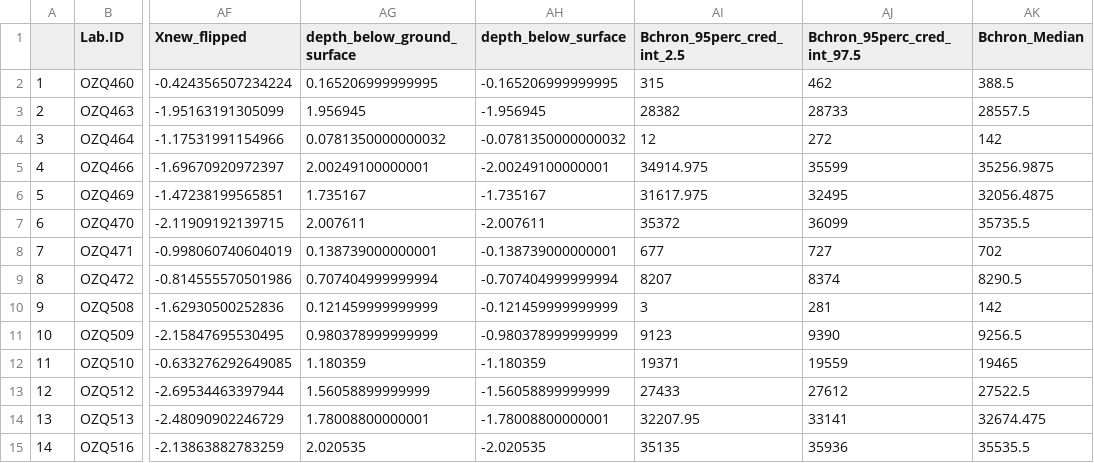
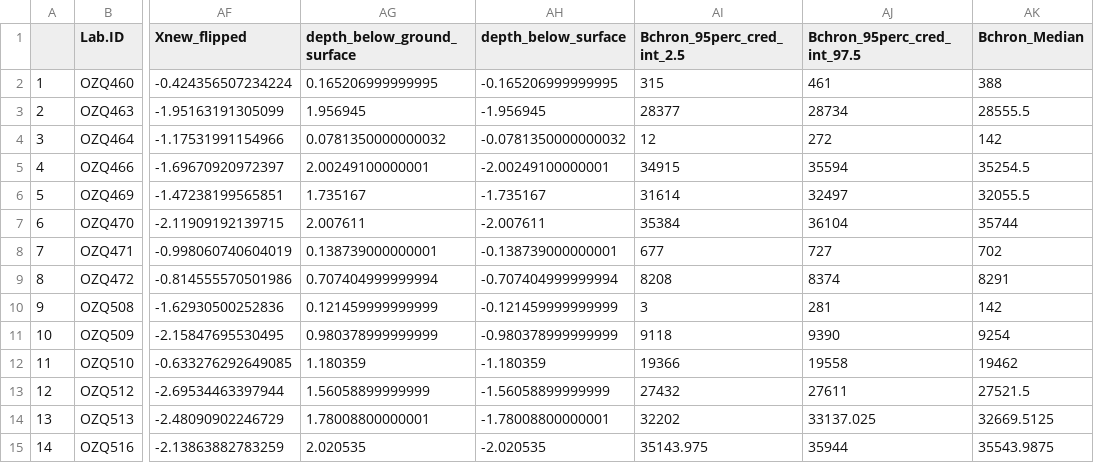
Before and after one commit to benmarwick/mjbnaturepaper, a CSV file: analysis/data/ages/MKII_both_years_C14_samples_and_depths.csv, drawn as a sheet; only a part is shown, gaps mark what is left out; the diff covers the shown part only; the diff names each change by its address in the sheet, - before the commit and + after, or states it on an @@ line.

```diff
--- a/analysis/data/ages/MKII_both_years_C14_samples_and_depths.csv
+++ b/analysis/data/ages/MKII_both_years_C14_samples_and_depths.csv
-AJ2 (Bchron_95perc_cred_int_97.5): 462
+AJ2 (Bchron_95perc_cred_int_97.5): 461
-AK2 (Bchron_Median): 388.5
+AK2 (Bchron_Median): 388
-AI3 (Bchron_95perc_cred_int_2.5): 28382
+AI3 (Bchron_95perc_cred_int_2.5): 28377
-AJ3 (Bchron_95perc_cred_int_97.5): 28733
+AJ3 (Bchron_95perc_cred_int_97.5): 28734
-AK3 (Bchron_Median): 28557.5
+AK3 (Bchron_Median): 28555.5
-AI5 (Bchron_95perc_cred_int_2.5): 34914.975
+AI5 (Bchron_95perc_cred_int_2.5): 34915
-AJ5 (Bchron_95perc_cred_int_97.5): 35599
+AJ5 (Bchron_95perc_cred_int_97.5): 35594
-AK5 (Bchron_Median): 35256.9875
+AK5 (Bchron_Median): 35254.5
-AI6 (Bchron_95perc_cred_int_2.5): 31617.975
+AI6 (Bchron_95perc_cred_int_2.5): 31614
-AJ6 (Bchron_95perc_cred_int_97.5): 32495
+AJ6 (Bchron_95perc_cred_int_97.5): 32497
-AK6 (Bchron_Median): 32056.4875
+AK6 (Bchron_Median): 32055.5
-AI7 (Bchron_95perc_cred_int_2.5): 35372
+AI7 (Bchron_95perc_cred_int_2.5): 35384
-AJ7 (Bchron_95perc_cred_int_97.5): 36099
+AJ7 (Bchron_95perc_cred_int_97.5): 36104
-AK7 (Bchron_Median): 35735.5
+AK7 (Bchron_Median): 35744
-AI9 (Bchron_95perc_cred_int_2.5): 8207
+AI9 (Bchron_95perc_cred_int_2.5): 8208
-AK9 (Bchron_Median): 8290.5
+AK9 (Bchron_Median): 8291
-AI11 (Bchron_95perc_cred_int_2.5): 9123
+AI11 (Bchron_95perc_cred_int_2.5): 9118
-AK11 (Bchron_Median): 9256.5
+AK11 (Bchron_Median): 9254
-AI12 (Bchron_95perc_cred_int_2.5): 19371
+AI12 (Bchron_95perc_cred_int_2.5): 19366
-AJ12 (Bchron_95perc_cred_int_97.5): 19559
+AJ12 (Bchron_95perc_cred_int_97.5): 19558
-AK12 (Bchron_Median): 19465
+AK12 (Bchron_Median): 19462
-AI13 (Bchron_95perc_cred_int_2.5): 27433
+AI13 (Bchron_95perc_cred_int_2.5): 27432
-AJ13 (Bchron_95perc_cred_int_97.5): 27612
+AJ13 (Bchron_95perc_cred_int_97.5): 27611
-AK13 (Bchron_Median): 27522.5
+AK13 (Bchron_Median): 27521.5
-AI14 (Bchron_95perc_cred_int_2.5): 32207.95
+AI14 (Bchron_95perc_cred_int_2.5): 32202
-AJ14 (Bchron_95perc_cred_int_97.5): 33141
+AJ14 (Bchron_95perc_cred_int_97.5): 33137.025
-AK14 (Bchron_Median): 32674.475
+AK14 (Bchron_Median): 32669.5125
-AI15 (Bchron_95perc_cred_int_2.5): 35135
+AI15 (Bchron_95perc_cred_int_2.5): 35143.975
-AJ15 (Bchron_95perc_cred_int_97.5): 35936
+AJ15 (Bchron_95perc_cred_int_97.5): 35944
-AK15 (Bchron_Median): 35535.5
+AK15 (Bchron_Median): 35543.9875
```
Also changed, not shown: 45 edited cells elsewhere in this file, 35 other files.
